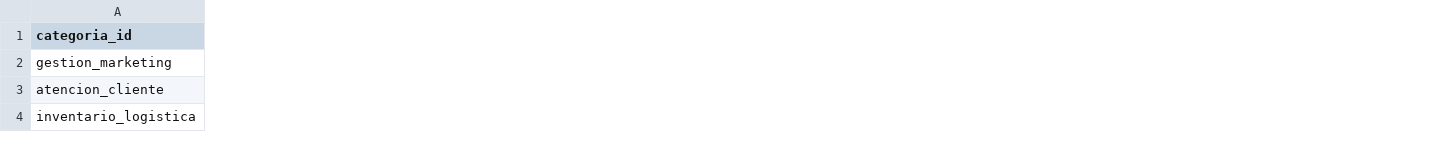
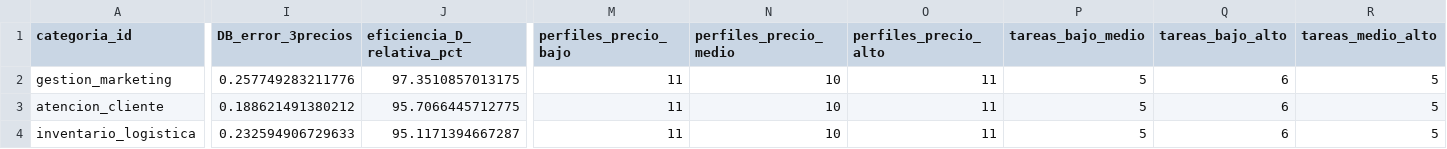
Before and after one commit to MinistDRosas/tesis-dce, a CSV file: data/design/resumen_diseno_dce.csv, drawn as a sheet; only a part is shown, gaps mark what is left out; the diff covers the shown part only; the diff names each change by its address in the sheet, - before the commit and + after, or states it on an @@ line.

```diff
--- a/data/design/resumen_diseno_dce.csv
+++ b/data/design/resumen_diseno_dce.csv
+column I (DB_error_3precios), rows 2-4: 0.257749283211776 | 0.188621491380212 | 0.232594906729633
+column J (eficiencia_D_relativa_pct), rows 2-4: 97.3510857013175 | 95.7066445712775 | 95.1171394667287
+column M (perfiles_precio_bajo), rows 2-4: all 11
+column N (perfiles_precio_medio), rows 2-4: all 10
+column O (perfiles_precio_alto), rows 2-4: all 11
+column P (tareas_bajo_medio), rows 2-4: all 5
+column Q (tareas_bajo_alto), rows 2-4: all 6
+column R (tareas_medio_alto), rows 2-4: all 5
```
Also changed, not shown: 3 edited cells elsewhere in this file, data/design/diseno_dce.csv, 7 other files.
